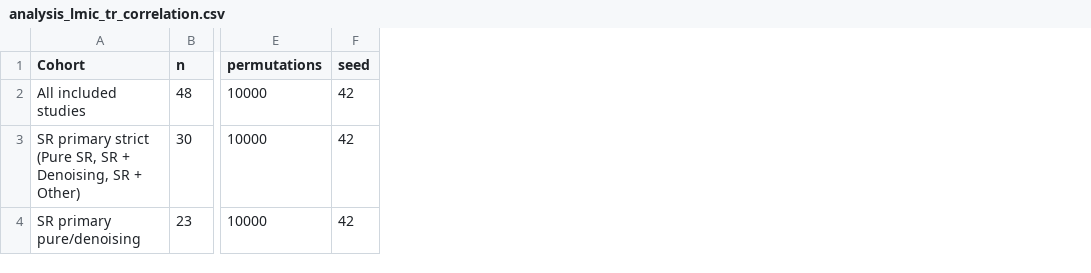
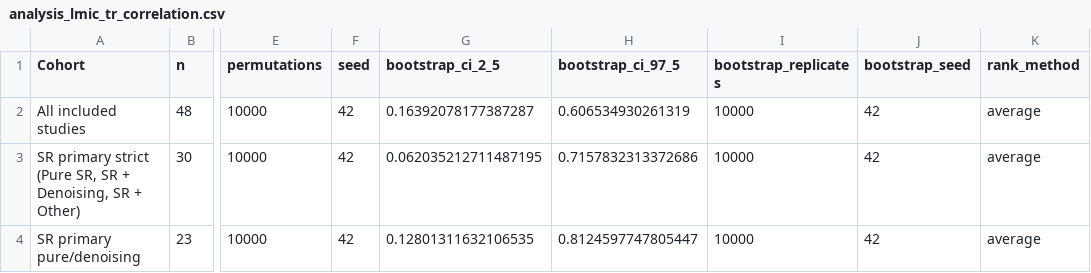
Before and after one commit to criticaldata/MRI-LMICs-survey, a CSV file: tables/analysis_lmic_tr_correlation.csv, drawn as a sheet; only a part is shown, gaps mark what is left out; the diff names each change by its address in the sheet, - before the commit and + after, or states it on an @@ line.

Commit message:
Add reproducible LMIC-TR Spearman sensitivity

```diff
--- a/tables/analysis_lmic_tr_correlation.csv
+++ b/tables/analysis_lmic_tr_correlation.csv
+column G (bootstrap_ci_2_5), rows 2-4: 0.16392078177387287 | 0.062035212711487195 | 0.12801311632106535
+column H (bootstrap_ci_97_5), rows 2-4: 0.606534930261319 | 0.7157832313372686 | 0.8124597747805447
+column I (bootstrap_replicates), rows 2-4: all 10000
+column J (bootstrap_seed), rows 2-4: all 42
+column K (rank_method), rows 2-4: all average
```
Also changed, not shown: 11 other files.
